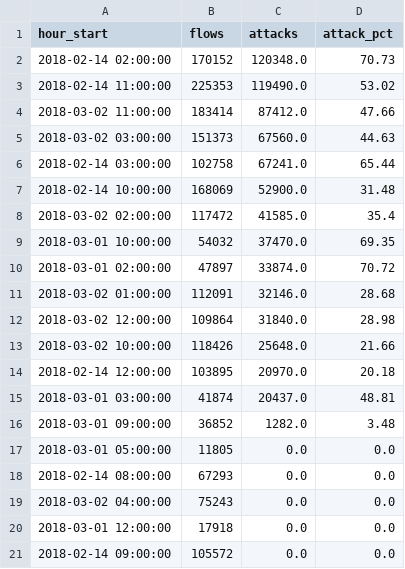
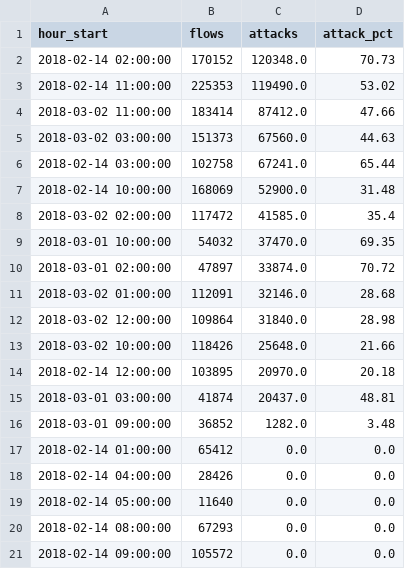
Before and after one commit to prhoguns/network-intrusion-sql-analytics, a CSV file: results/04_peak_attack_hours.csv, drawn as a sheet.

Commit message:
Break ties in ORDER BY so results are the same on every run

```diff
--- a/results/04_peak_attack_hours.csv
+++ b/results/04_peak_attack_hours.csv
@@ -16,6 +16,6 @@ hour_start,flows,attacks,attack_pct
 2018-03-01 09:00:00,36852,1282.0,3.48
-2018-03-01 05:00:00,11805,0.0,0.0
+2018-02-14 01:00:00,65412,0.0,0.0
+2018-02-14 04:00:00,28426,0.0,0.0
+2018-02-14 05:00:00,11640,0.0,0.0
 2018-02-14 08:00:00,67293,0.0,0.0
-2018-03-02 04:00:00,75243,0.0,0.0
-2018-03-01 12:00:00,17918,0.0,0.0
 2018-02-14 09:00:00,105572,0.0,0.0
```
Also changed, not shown: results/16_daily_port_change.csv, 4 other files.
